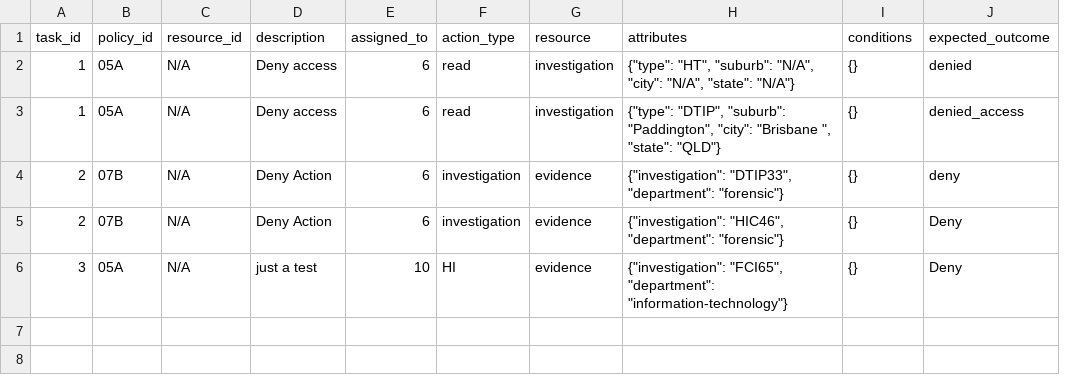
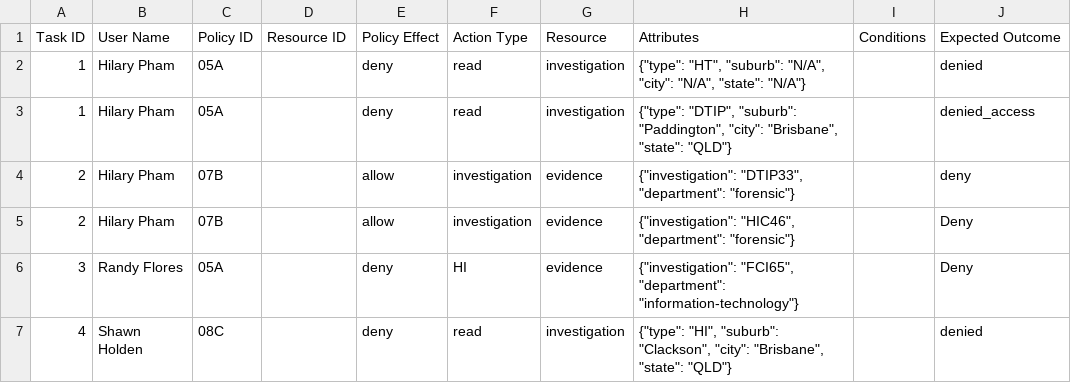
Before and after one commit to SnowingBullets/TEST1, a CSV file: config/data.csv, drawn as a sheet; removed rows and columns are numbered as before the commit, all else as after; the diff names each change by its address in the sheet, - before the commit and + after, or states it on an @@ line.

Commit message:
test

```diff
--- a/config/data.csv
+++ b/config/data.csv
+column B, rows 2-6: Hilary Pham | Hilary Pham | Hilary Pham | Hilary Pham | Randy Flores
-column C, rows 2-6: all N/A
-row 1: task_id | policy_id | resource_id | description | assigned_to | action_type | resource | attributes | conditions | expected_outcome
+row 1: Task ID | User Name | Policy ID | Resource ID | Policy Effect | Action Type | Resource | Attributes | Conditions | Expected Outcome
-D2:D3: Deny access
+D2:D3: (empty)
-E2:E3: 6
+E2:E3: deny
-I2:I6: {}
+I2:I6: (empty)
-H3: …"Paddington", "city": "Brisbane ", "state": "QLD"}
+H3: …"Paddington", "city": "Brisbane", "state": "QLD"}
-D4:D5: Deny Action
+D4:D5: (empty)
-E4:E5: 6
+E4:E5: allow
-D6: just a test
+D6: (empty)
-E6: 10
+E6: deny
+row 7: 4 | Shawn Holden | 08C |  | deny | read | investigation | {"type": "HI", "suburb": "Clackson", "city": "Brisbane", "state": "QLD"} |  | denied
```
Also changed, not shown: 4 other files.
